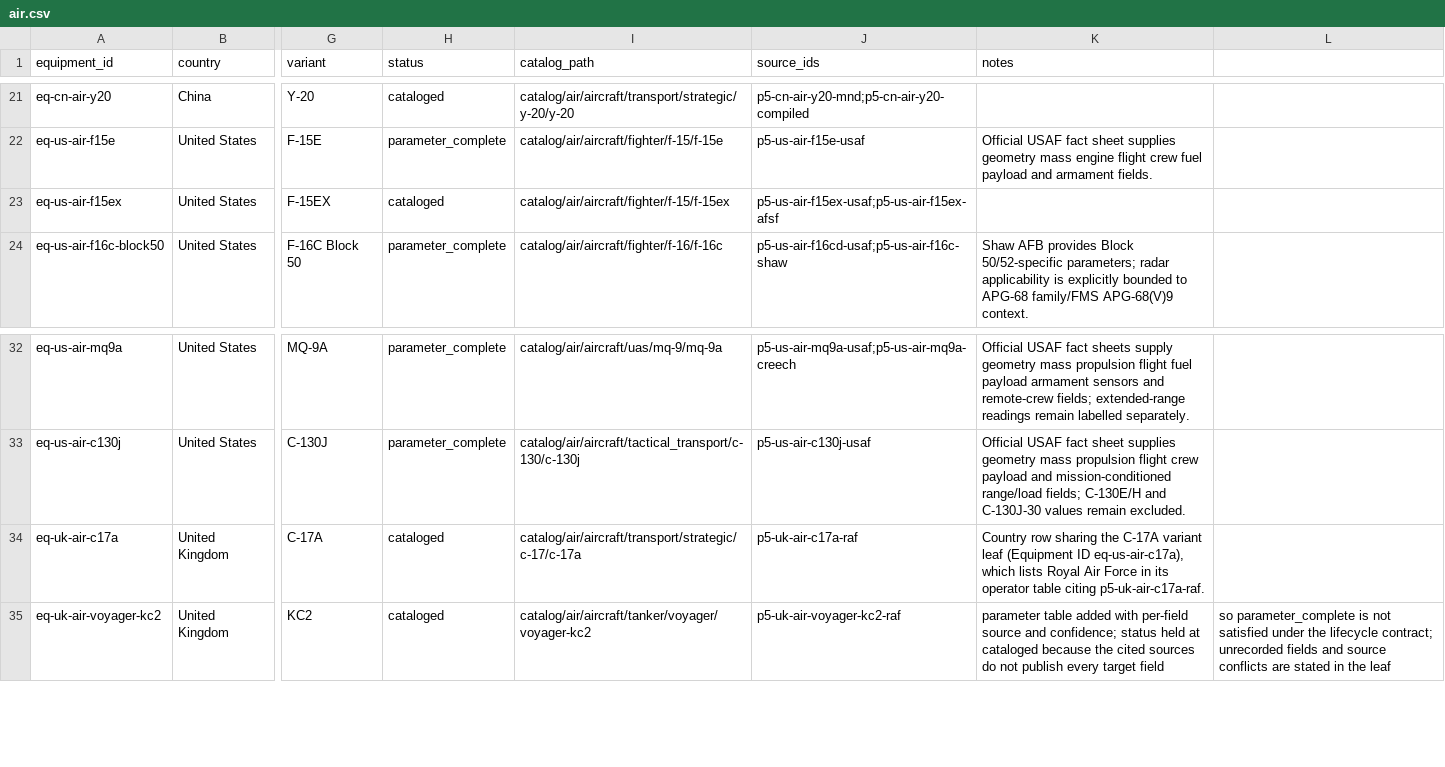
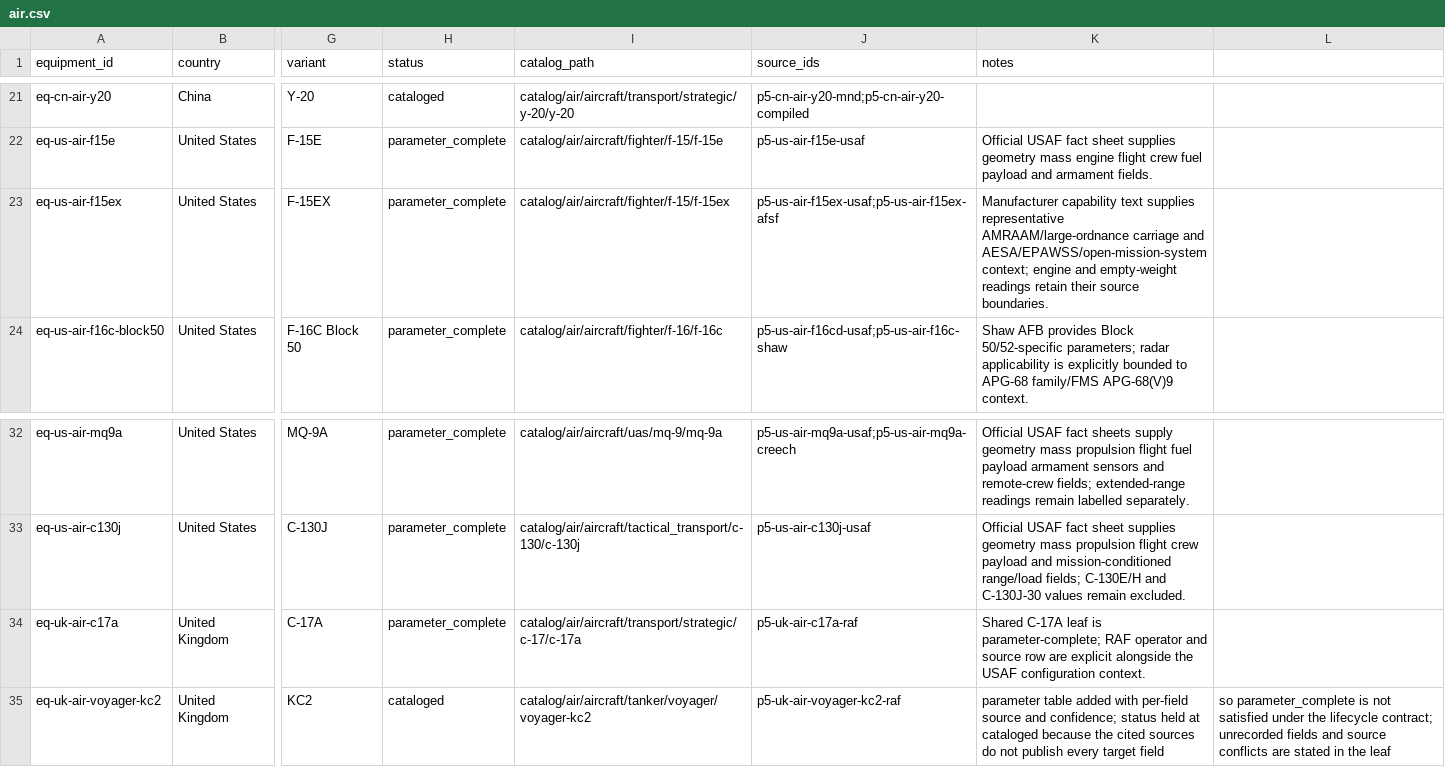
Before and after one commit to Void0312Aurora/Echelon-Forge, a CSV file: database/research/equipment/backlog/air.csv, drawn as a sheet; only a part is shown, gaps mark what is left out; the diff names each change by its address in the sheet, - before the commit and + after, or states it on an @@ line.

Commit message:
feat(database): close F-15EX and RAF C-17A queue rows

```diff
--- a/database/research/equipment/backlog/air.csv
+++ b/database/research/equipment/backlog/air.csv
-H23 (status): cataloged
+H23 (status): parameter_complete
-K23 (notes): (empty)
+K23 (notes): Manufacturer capability text supplies representative AMRAAM/large-ordnance carriage and AESA/EPAWSS/open-mission-system context; engine and empty-weight readings retain their source boundaries.
-H34 (status): cataloged
+H34 (status): parameter_complete
-K34 (notes): Country row sharing the C-17A variant leaf (Equipment ID eq-us-air-c17a), which lists Royal Air Force in its operator table citing p5-uk-air-c17a-raf.
+K34 (notes): Shared C-17A leaf is parameter-complete; RAF operator and source row are explicit alongside the USAF configuration context.
```
Also changed, not shown: 2 other files.
